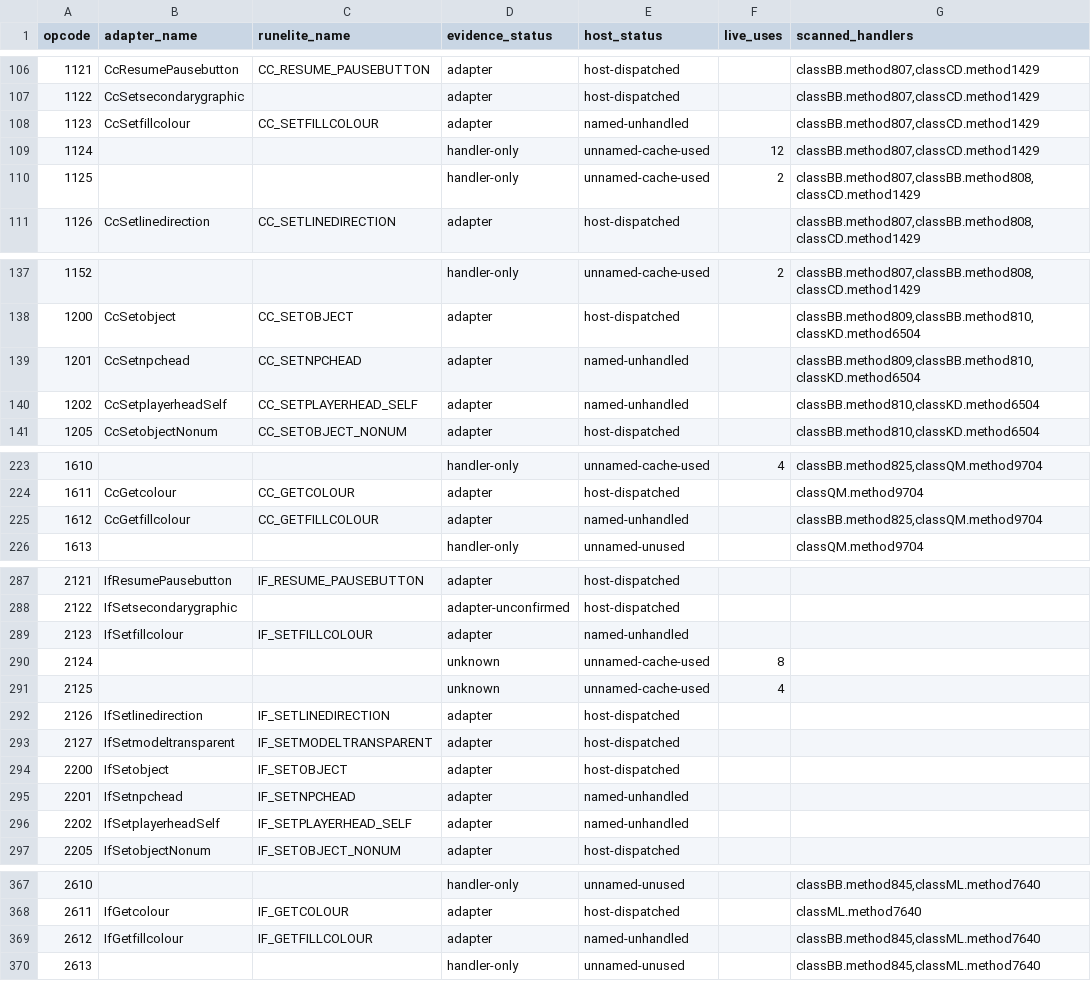
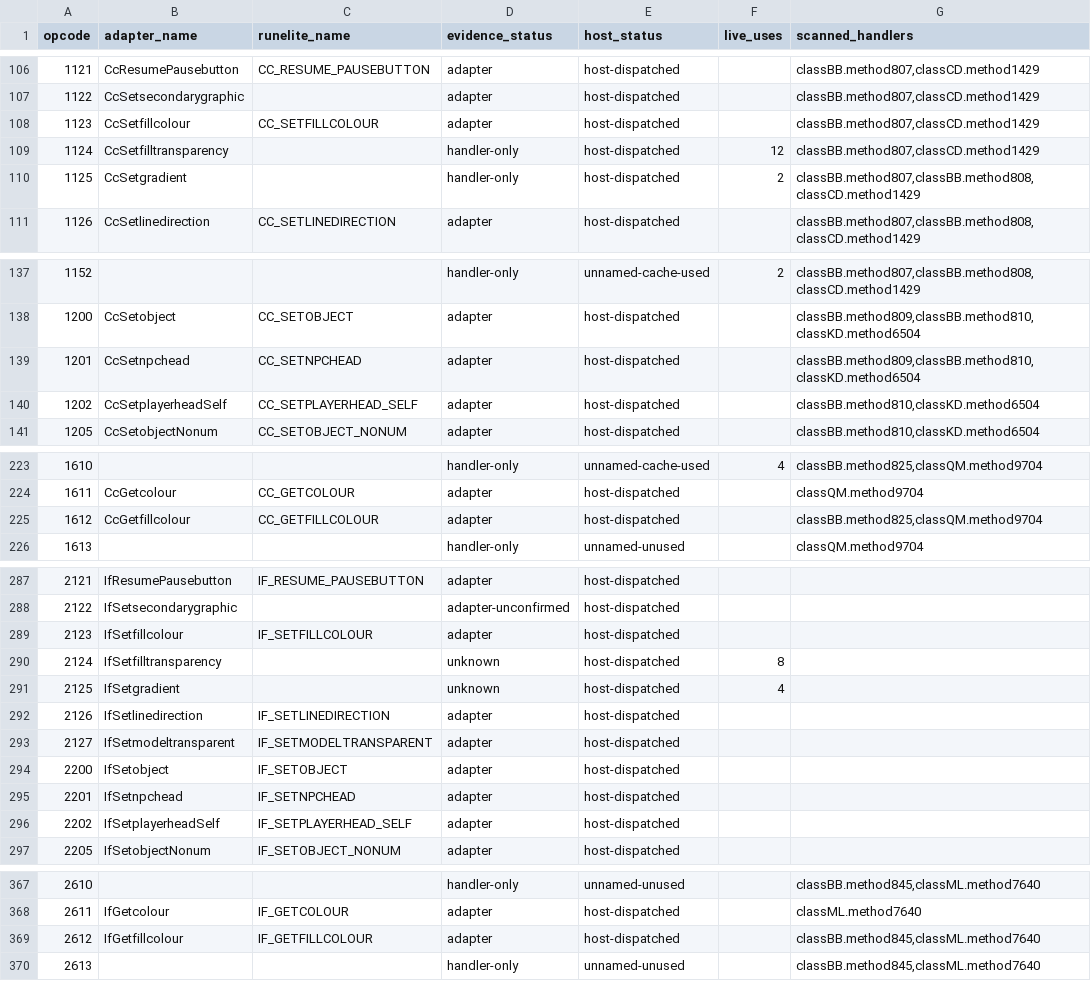
Before and after one commit to Neosback/rustclient, a TSV file: docs/reference/rs240-port/CS2-HOST-COVERAGE.tsv, drawn as a sheet; only a part is shown, gaps mark what is left out.

```diff
--- a/docs/reference/rs240-port/CS2-HOST-COVERAGE.tsv
+++ b/docs/reference/rs240-port/CS2-HOST-COVERAGE.tsv
@@ -107,5 +107,5 @@ opcode	adapter_name	runelite_name	evidence_status	host_status	live_uses	scanned_
 1122	CcSetsecondarygraphic		adapter	host-dispatched		classBB.method807,classCD.method1429
-1123	CcSetfillcolour	CC_SETFILLCOLOUR	adapter	named-unhandled		classBB.method807,classCD.method1429
-1124			handler-only	unnamed-cache-used	12	classBB.method807,classCD.method1429
-1125			handler-only	unnamed-cache-used	2	classBB.method807,classBB.method808,classCD.method1429
+1123	CcSetfillcolour	CC_SETFILLCOLOUR	adapter	host-dispatched		classBB.method807,classCD.method1429
+1124	CcSetfilltransparency		handler-only	host-dispatched	12	classBB.method807,classCD.method1429
+1125	CcSetgradient		handler-only	host-dispatched	2	classBB.method807,classBB.method808,classCD.method1429
 1126	CcSetlinedirection	CC_SETLINEDIRECTION	adapter	host-dispatched		classBB.method807,classBB.method808,classCD.method1429
@@ -138,4 +138,4 @@ opcode	adapter_name	runelite_name	evidence_status	host_status	live_uses	scanned_
 1200	CcSetobject	CC_SETOBJECT	adapter	host-dispatched		classBB.method809,classBB.method810,classKD.method6504
-1201	CcSetnpchead	CC_SETNPCHEAD	adapter	named-unhandled		classBB.method809,classBB.method810,classKD.method6504
-1202	CcSetplayerheadSelf	CC_SETPLAYERHEAD_SELF	adapter	named-unhandled		classBB.method810,classKD.method6504
+1201	CcSetnpchead	CC_SETNPCHEAD	adapter	host-dispatched		classBB.method809,classBB.method810,classKD.method6504
+1202	CcSetplayerheadSelf	CC_SETPLAYERHEAD_SELF	adapter	host-dispatched		classBB.method810,classKD.method6504
 1205	CcSetobjectNonum	CC_SETOBJECT_NONUM	adapter	host-dispatched		classBB.method810,classKD.method6504
@@ -224,3 +224,3 @@ opcode	adapter_name	runelite_name	evidence_status	host_status	live_uses	scanned_
 1611	CcGetcolour	CC_GETCOLOUR	adapter	host-dispatched		classQM.method9704
-1612	CcGetfillcolour	CC_GETFILLCOLOUR	adapter	named-unhandled		classBB.method825,classQM.method9704
+1612	CcGetfillcolour	CC_GETFILLCOLOUR	adapter	host-dispatched		classBB.method825,classQM.method9704
 1613			handler-only	unnamed-unused		classQM.method9704
@@ -288,5 +288,5 @@ opcode	adapter_name	runelite_name	evidence_status	host_status	live_uses	scanned_
 2122	IfSetsecondarygraphic		adapter-unconfirmed	host-dispatched		
-2123	IfSetfillcolour	IF_SETFILLCOLOUR	adapter	named-unhandled		
-2124			unknown	unnamed-cache-used	8	
-2125			unknown	unnamed-cache-used	4	
+2123	IfSetfillcolour	IF_SETFILLCOLOUR	adapter	host-dispatched		
+2124	IfSetfilltransparency		unknown	host-dispatched	8	
+2125	IfSetgradient		unknown	host-dispatched	4	
 2126	IfSetlinedirection	IF_SETLINEDIRECTION	adapter	host-dispatched		
@@ -294,4 +294,4 @@ opcode	adapter_name	runelite_name	evidence_status	host_status	live_uses	scanned_
 2200	IfSetobject	IF_SETOBJECT	adapter	host-dispatched		
-2201	IfSetnpchead	IF_SETNPCHEAD	adapter	named-unhandled		
-2202	IfSetplayerheadSelf	IF_SETPLAYERHEAD_SELF	adapter	named-unhandled		
+2201	IfSetnpchead	IF_SETNPCHEAD	adapter	host-dispatched		
+2202	IfSetplayerheadSelf	IF_SETPLAYERHEAD_SELF	adapter	host-dispatched		
 2205	IfSetobjectNonum	IF_SETOBJECT_NONUM	adapter	host-dispatched		
@@ -368,3 +368,3 @@ opcode	adapter_name	runelite_name	evidence_status	host_status	live_uses	scanned_
 2611	IfGetcolour	IF_GETCOLOUR	adapter	host-dispatched		classML.method7640
-2612	IfGetfillcolour	IF_GETFILLCOLOUR	adapter	named-unhandled		classBB.method845,classML.method7640
+2612	IfGetfillcolour	IF_GETFILLCOLOUR	adapter	host-dispatched		classBB.method845,classML.method7640
 2613			handler-only	unnamed-unused		classBB.method845,classML.method7640
```
Also changed, not shown: docs/reference/rs240-port/INTERFACE-AUDIT.tsv, 14 other files.
